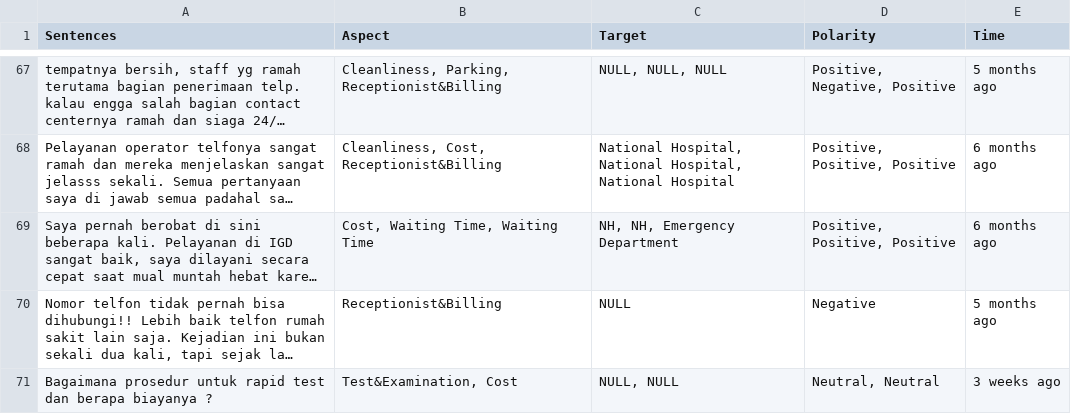
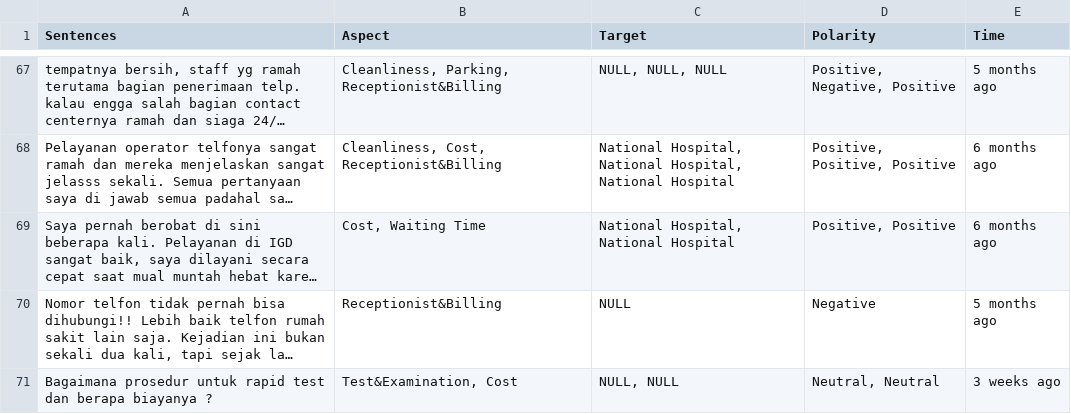
Before and after one commit to patricktjendika/tugas-akhir, a CSV file: data/hospital-review.csv, drawn as a sheet; only a part is shown, gaps mark what is left out; long unchanged cells end in …; the diff covers the shown part only; the diff names each change by its address in the sheet, - before the commit and + after, or states it on an @@ line.

```diff
--- a/data/hospital-review.csv
+++ b/data/hospital-review.csv
-B69 (Aspect): Cost, Waiting Time, Waiting Time
+B69 (Aspect): Cost, Waiting Time
-C69 (Target): NH, NH, Emergency Department
+C69 (Target): National Hospital, National Hospital
-D69 (Polarity): Positive, Positive, Positive
+D69 (Polarity): Positive, Positive
```
Also changed, not shown: 115 edited cells elsewhere in this file.
